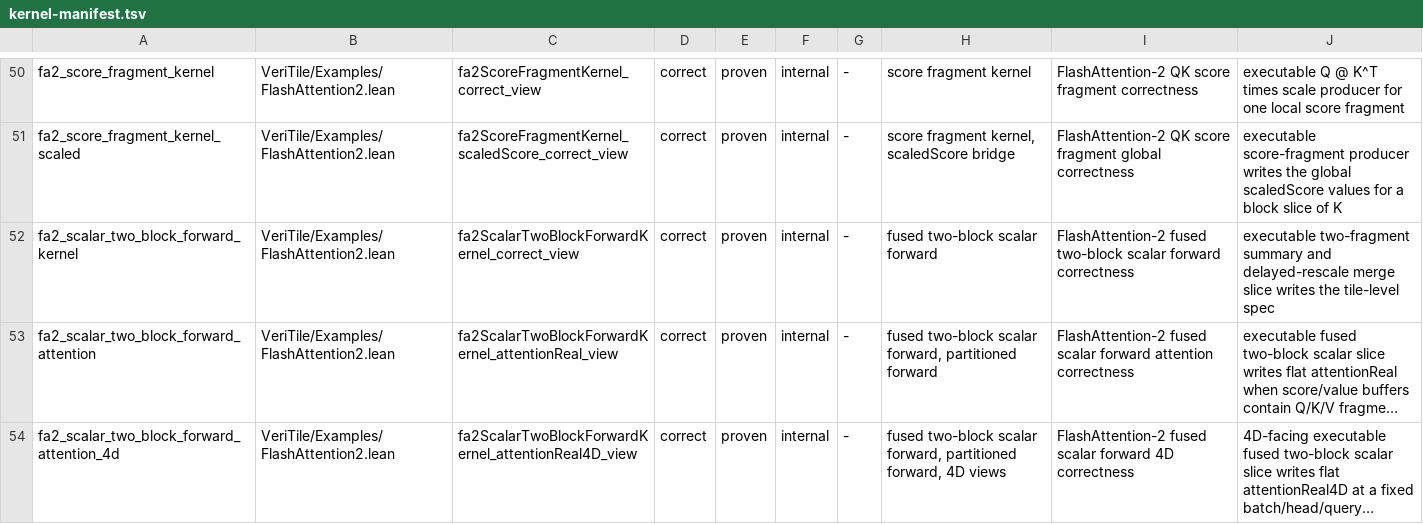
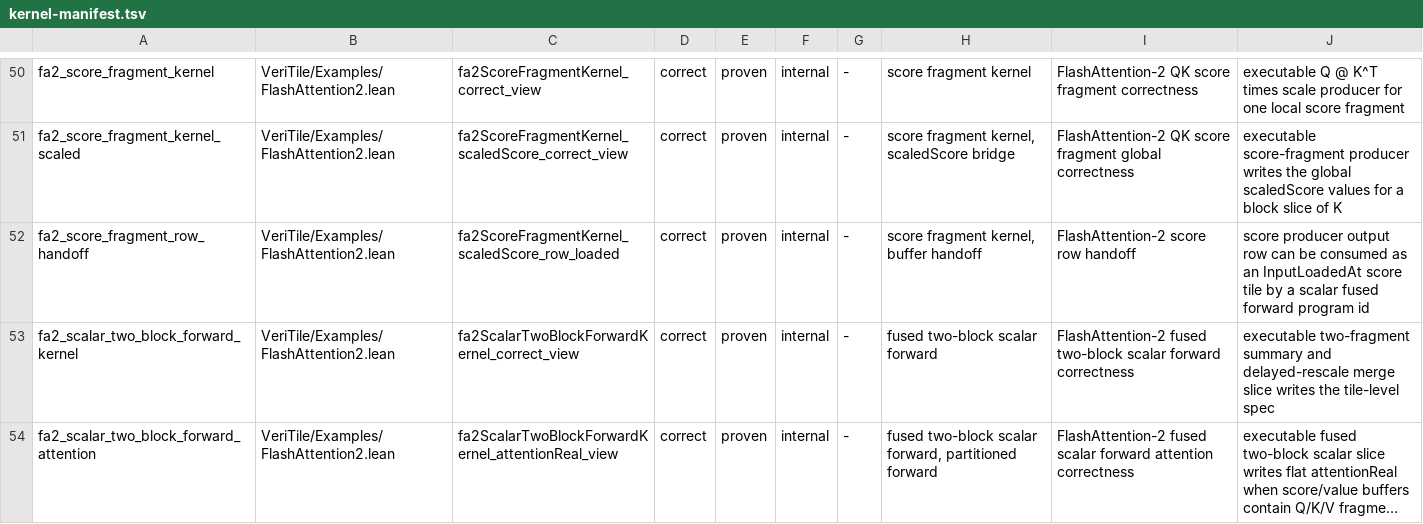
Before and after one commit to VeriInfra-Lab/VeriTile, a TSV file: scripts/kernel-manifest.tsv, drawn as a sheet; only a part is shown, gaps mark what is left out; the shorter side is filled out with more unchanged rows; long unchanged cells end in ….

Commit message:
Add FA2 score row handoff lemma

```diff
--- a/scripts/kernel-manifest.tsv
+++ b/scripts/kernel-manifest.tsv
@@ -51,2 +51,3 @@ fa2_score_fragment_kernel	VeriTile/Examples/FlashAttention2.lean	fa2ScoreFragmen
 fa2_score_fragment_kernel_scaled	VeriTile/Examples/FlashAttention2.lean	fa2ScoreFragmentKernel_scaledScore_correct_view	correct	proven	internal	-	score fragment kernel, scaledScore bridge	FlashAttention-2 QK score fragment global correctness	executable score-fragment producer writes the global scaledScore values for a block slice of K
+fa2_score_fragment_row_handoff	VeriTile/Examples/FlashAttention2.lean	fa2ScoreFragmentKernel_scaledScore_row_loaded	correct	proven	internal	-	score fragment kernel, buffer handoff	FlashAttention-2 score row handoff	score producer output row can be consumed as an InputLoadedAt score tile by a scalar fused forward program id
 fa2_scalar_two_block_forward_kernel	VeriTile/Examples/FlashAttention2.lean	fa2ScalarTwoBlockForwardKernel_correct_view	correct	proven	internal	-	fused two-block scalar forward	FlashAttention-2 fused two-block scalar forward correctness	executable two-fragment summary and delayed-rescale merge slice writes the tile-level spec
```
Also changed, not shown: 3 other files.
